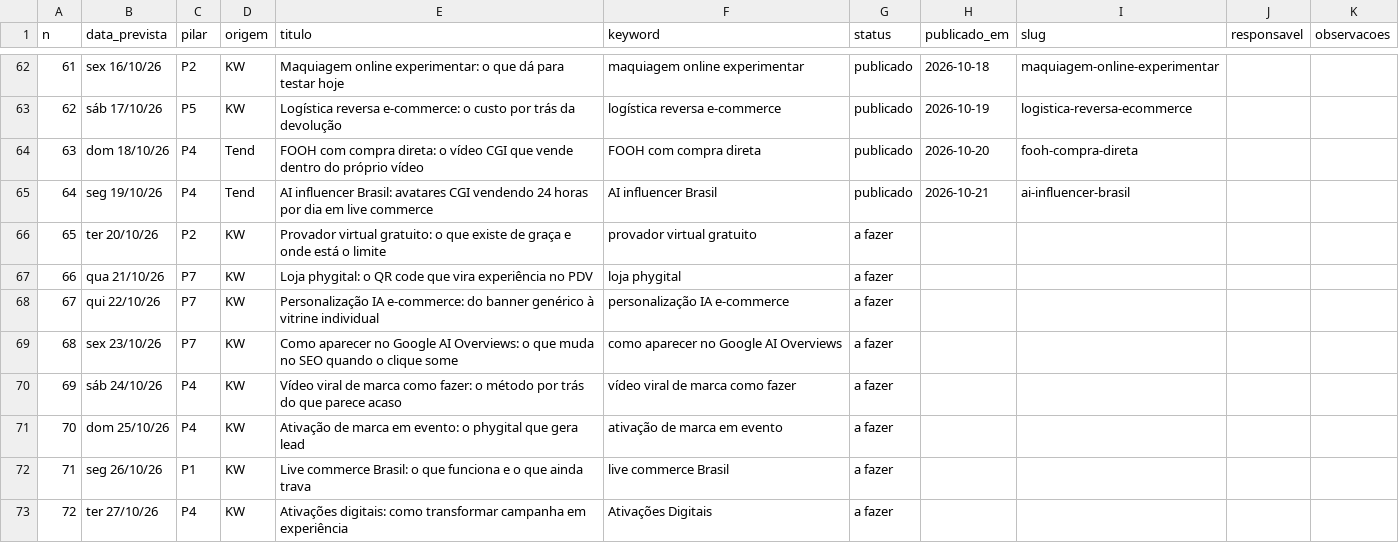
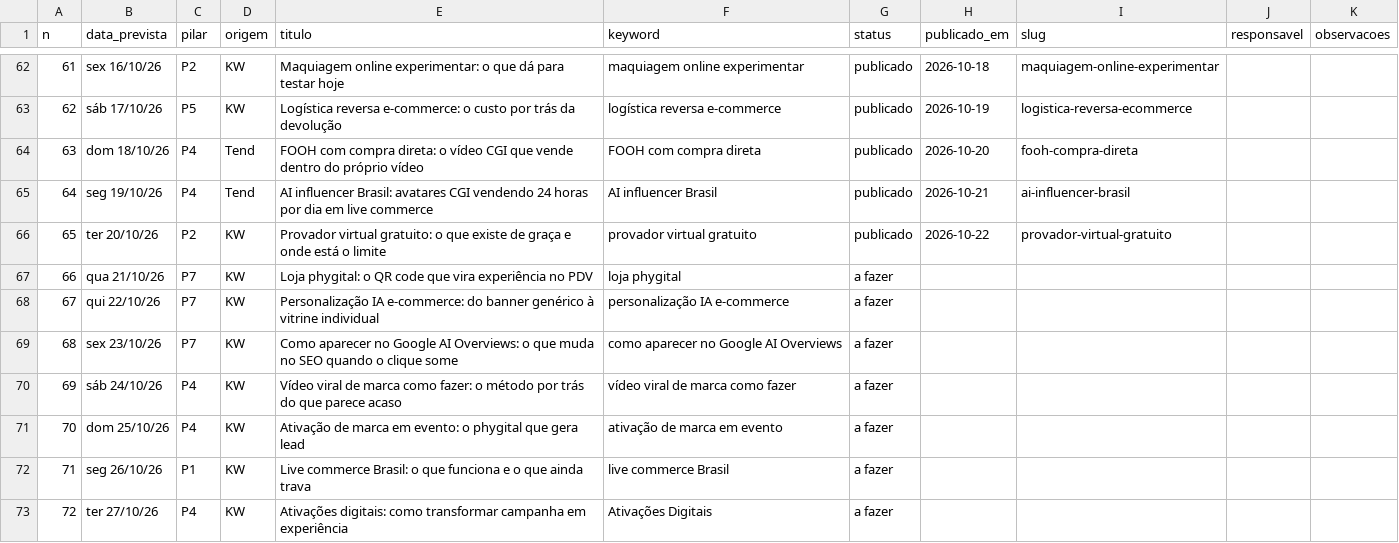
Before and after one commit to patrick-metakosmos/blog-skill-payload, a CSV file: Pautas e Palavras Cahve/backlog.csv, drawn as a sheet; only a part is shown, gaps mark what is left out.

Commit message:
backlog: provador-virtual-gratuito publicado
publicado: 66 | rascunho: 1 | sobreposicao: 0 | a fazer: 236 | total: 303

```diff
--- a/Pautas e Palavras Cahve/backlog.csv
+++ b/Pautas e Palavras Cahve/backlog.csv
@@ -65,3 +65,3 @@
 64,seg 19/10/26,P4,Tend,AI influencer Brasil: avatares CGI vendendo 24 horas por dia em live commerce,AI influencer Brasil,publicado,2026-10-21,ai-influencer-brasil,,
-65,ter 20/10/26,P2,KW,Provador virtual gratuito: o que existe de graça e onde está o limite,provador virtual gratuito,a fazer,,,,
+65,ter 20/10/26,P2,KW,Provador virtual gratuito: o que existe de graça e onde está o limite,provador virtual gratuito,publicado,2026-10-22,provador-virtual-gratuito,,
 66,qua 21/10/26,P7,KW,Loja phygital: o QR code que vira experiência no PDV,loja phygital,a fazer,,,,
```
Also changed, not shown: 2 other files.
